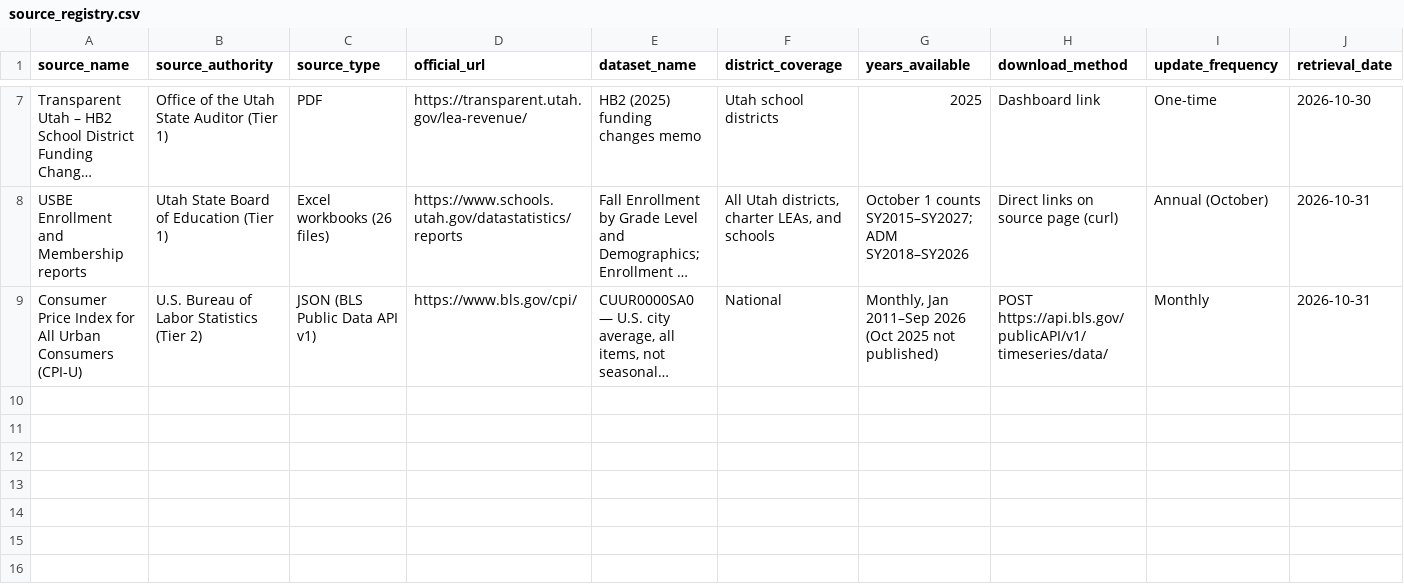
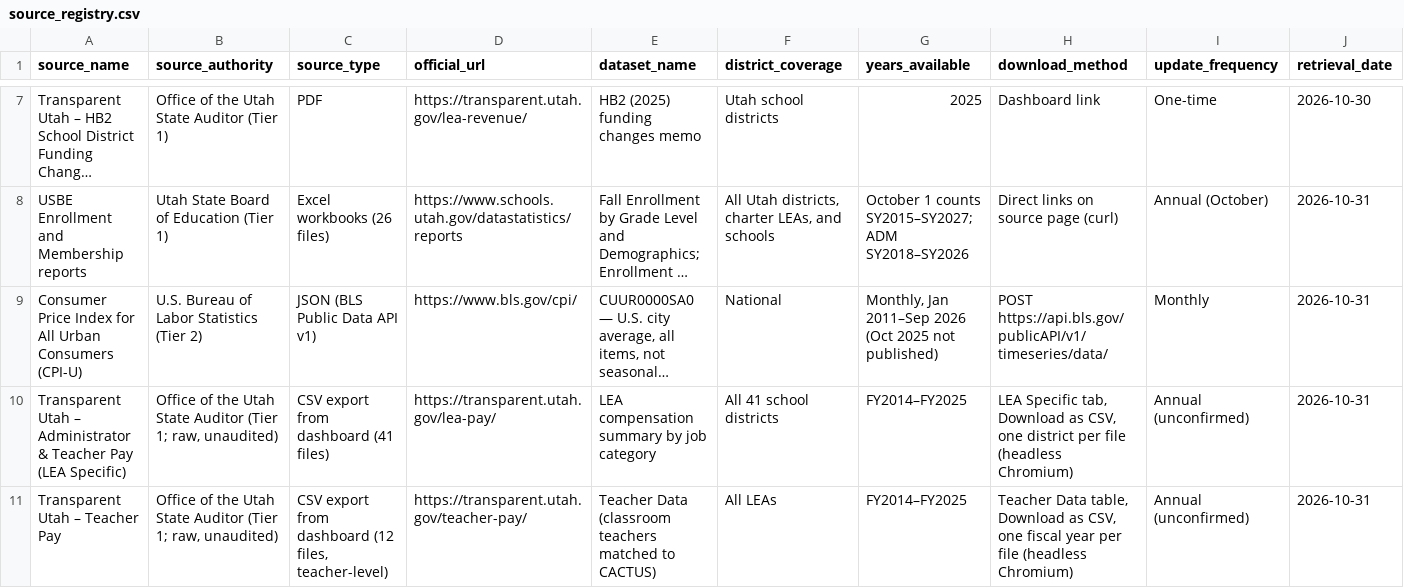
Before and after one commit to tyworthen/utahschools-fyi, a CSV file: site/assets/data/reference/source_registry.csv, drawn as a sheet; only a part is shown, gaps mark what is left out; long unchanged cells end in …; rows hold the shown columns only; the diff names each change by its address in the sheet, - before the commit and + after, or states it on an @@ line.

```diff
--- a/site/assets/data/reference/source_registry.csv
+++ b/site/assets/data/reference/source_registry.csv
+row 10: Transparent Utah – Administrator & Teacher Pay (LEA Specific) | Office of the Utah State Auditor (Tier 1; raw, unaudited) | CSV export from dashboard (41 files) | https://transparent.utah.gov/lea-pay/ | LEA compensation summary by job category | All 41 school districts | FY2014–FY2025 | LEA Specific tab, Download as CSV, one district per file (headless Chromium) | Annual (unconfirmed) | 2026-10-31
+row 11: Transparent Utah – Teacher Pay | Office of the Utah State Auditor (Tier 1; raw, unaudited) | CSV export from dashboard (12 files, teacher-level) | https://transparent.utah.gov/teacher-pay/ | Teacher Data (classroom teachers matched to CACTUS) | All LEAs | FY2014–FY2025 | Teacher Data table, Download as CSV, one fiscal year per file (headless Chromium) | Annual (unconfirmed) | 2026-10-31
```
Also changed, not shown: 56 other files.
